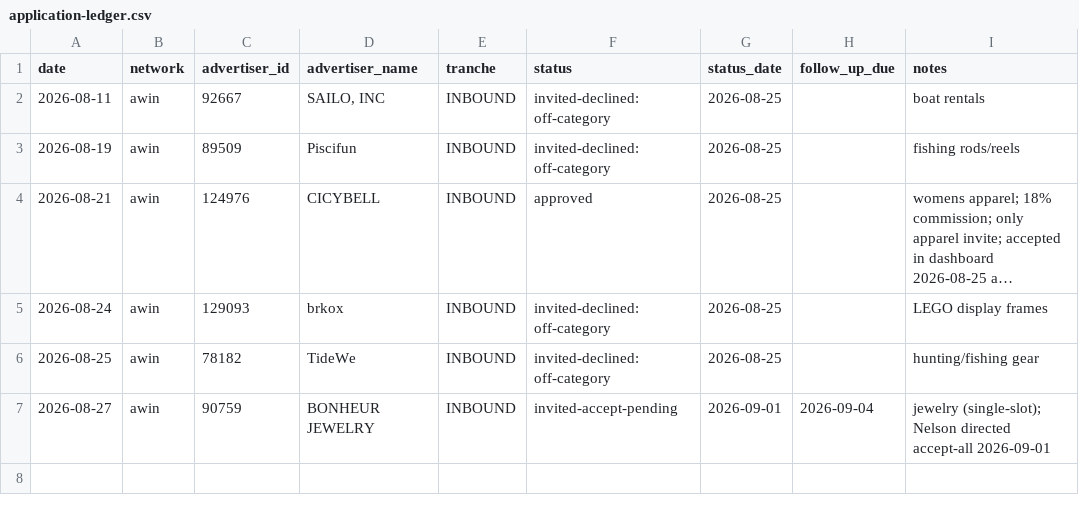
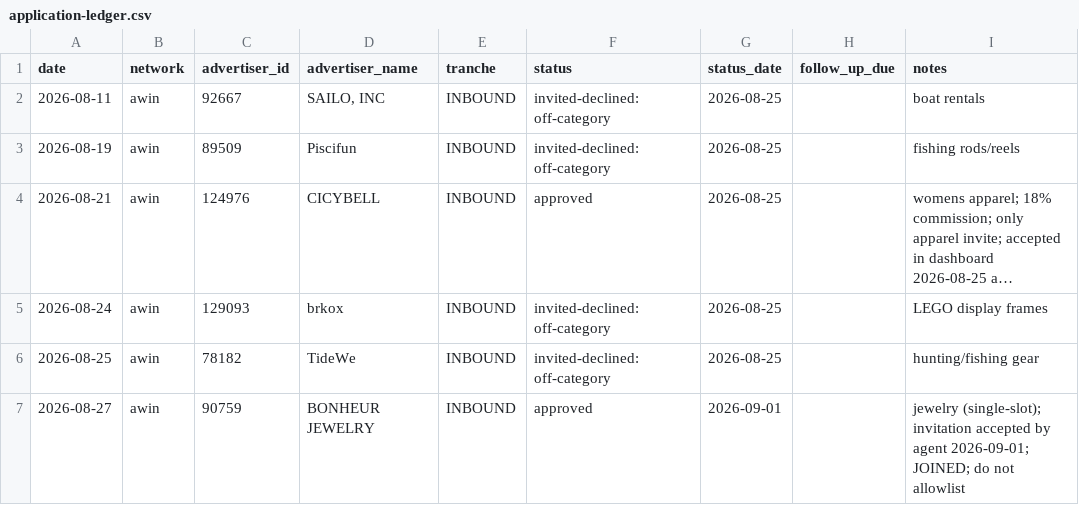
Before and after one commit to nelsonsaenz1/cinch, a CSV file: docs/commerce/application-ledger.csv, drawn as a sheet; long unchanged cells end in ….

Commit message:
commerce: BONHEUR accepted; both memberships live; directive now starts with state audit

```diff
--- a/docs/commerce/application-ledger.csv
+++ b/docs/commerce/application-ledger.csv
@@ -6,2 +6,2 @@ date,network,advertiser_id,advertiser_name,tranche,status,status_date,follow_up_
 2026-08-25,awin,78182,TideWe,INBOUND,invited-declined: off-category,2026-08-25,,hunting/fishing gear
-2026-08-27,awin,90759,BONHEUR JEWELRY,INBOUND,invited-accept-pending,2026-09-01,2026-09-04,jewelry (single-slot); Nelson directed accept-all 2026-09-01
+2026-08-27,awin,90759,BONHEUR JEWELRY,INBOUND,approved,2026-09-01,,jewelry (single-slot); invitation accepted by agent 2026-09-01; JOINED; do not allowlist
```
Also changed, not shown: 1 other file.
